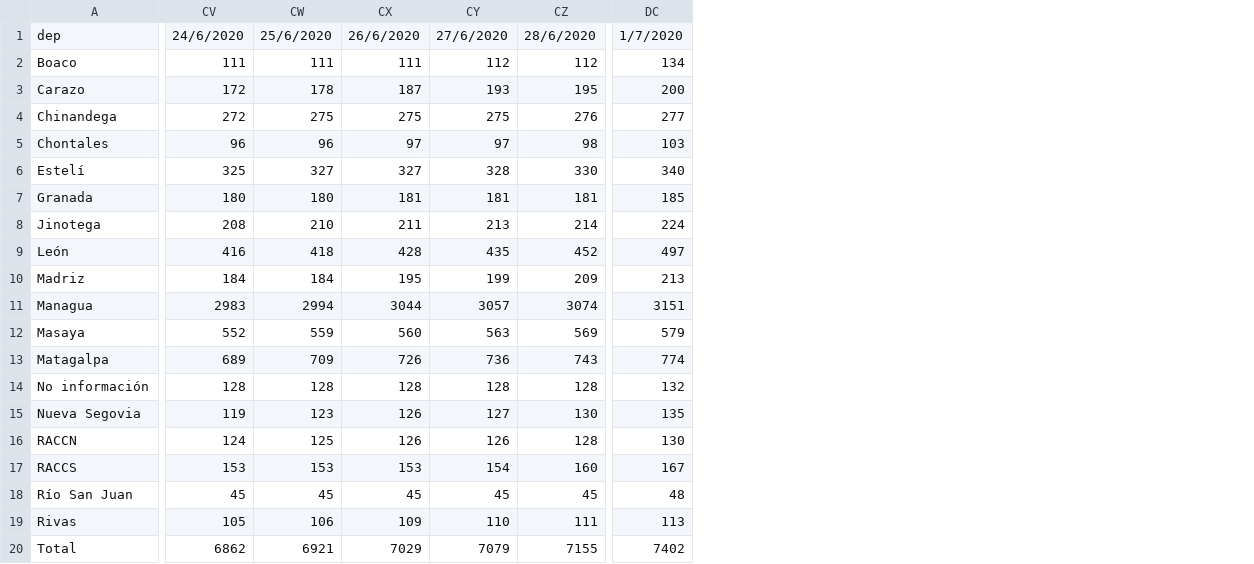
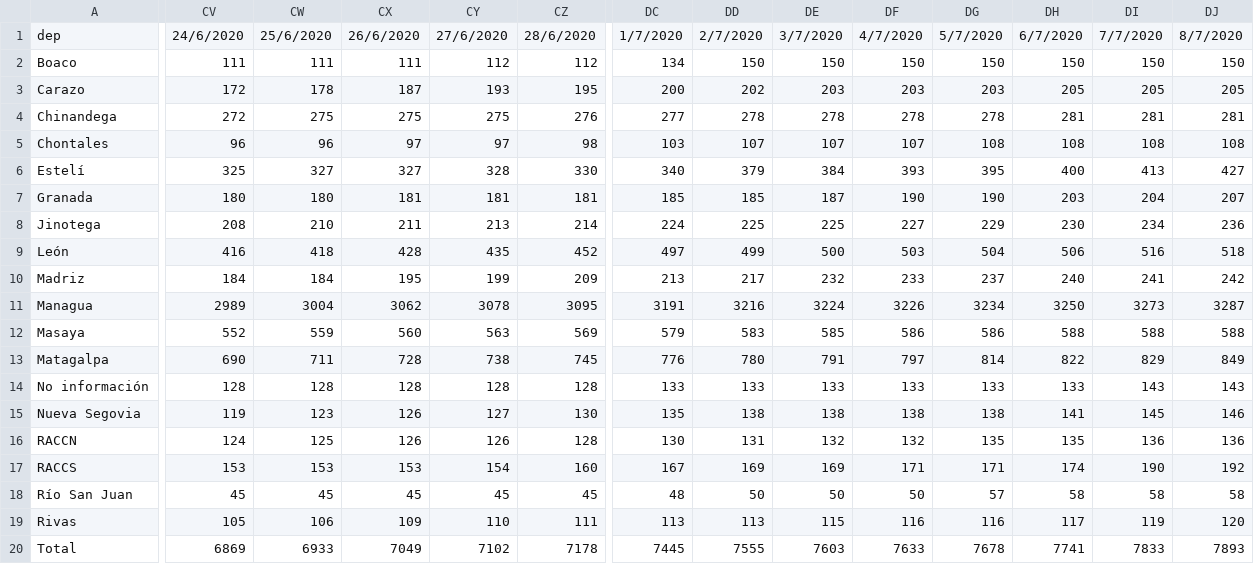
Before and after one commit to Rodolfosam/shinden, a CSV file: covid19/data/observatorioNic_confirmados.csv, drawn as a sheet; only a part is shown, gaps mark what is left out; the diff covers the shown part only; the diff names each change by its address in the sheet, - before the commit and + after, or states it on an @@ line.

```diff
--- a/covid19/data/observatorioNic_confirmados.csv
+++ b/covid19/data/observatorioNic_confirmados.csv
+column DD, rows 1-20: 2/7/2020 | 150 | 202 | 278 | 107 | 379 | 185 | 225 | 499 | 217 | 3216 | 583 | 780 | 133 | 138 | 131 | 169 | 50 | 113 | 7555
+column DE, rows 1-20: 3/7/2020 | 150 | 203 | 278 | 107 | 384 | 187 | 225 | 500 | 232 | 3224 | 585 | 791 | 133 | 138 | 132 | 169 | 50 | 115 | 7603
+column DF, rows 1-20: 4/7/2020 | 150 | 203 | 278 | 107 | 393 | 190 | 227 | 503 | 233 | 3226 | 586 | 797 | 133 | 138 | 132 | 171 | 50 | 116 | 7633
+column DG, rows 1-20: 5/7/2020 | 150 | 203 | 278 | 108 | 395 | 190 | 229 | 504 | 237 | 3234 | 586 | 814 | 133 | 138 | 135 | 171 | 57 | 116 | 7678
+column DH, rows 1-20: 6/7/2020 | 150 | 205 | 281 | 108 | 400 | 203 | 230 | 506 | 240 | 3250 | 588 | 822 | 133 | 141 | 135 | 174 | 58 | 117 | 7741
+column DI, rows 1-20: 7/7/2020 | 150 | 205 | 281 | 108 | 413 | 204 | 234 | 516 | 241 | 3273 | 588 | 829 | 143 | 145 | 136 | 190 | 58 | 119 | 7833
+column DJ, rows 1-20: 8/7/2020 | 150 | 205 | 281 | 108 | 427 | 207 | 236 | 518 | 242 | 3287 | 588 | 849 | 143 | 146 | 136 | 192 | 58 | 120 | 7893
-CV11: 2983
+CV11: 2989
-CW11: 2994
+CW11: 3004
-CX11: 3044
+CX11: 3062
-CY11: 3057
+CY11: 3078
-CZ11: 3074
+CZ11: 3095
-DC11: 3151
+DC11: 3191
-CV13: 689
+CV13: 690
-CW13: 709
+CW13: 711
-CX13: 726
+CX13: 728
-CY13: 736
+CY13: 738
-CZ13: 743
+CZ13: 745
-DC13: 774
+DC13: 776
-DC14: 132
+DC14: 133
-CV20: 6862
+CV20: 6869
-CW20: 6921
+CW20: 6933
-CX20: 7029
+CX20: 7049
-CY20: 7079
+CY20: 7102
-CZ20: 7155
+CZ20: 7178
-DC20: 7402
+DC20: 7445
```
Also changed, not shown: 14 edited cells elsewhere in this file, covid19/data/observatorioNic_fallecidos.csv.
